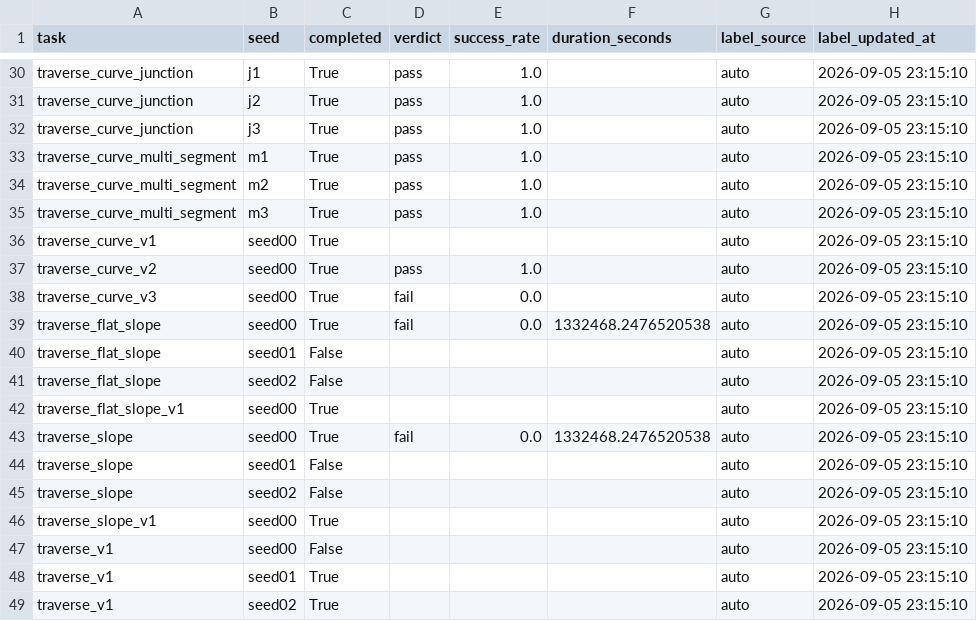
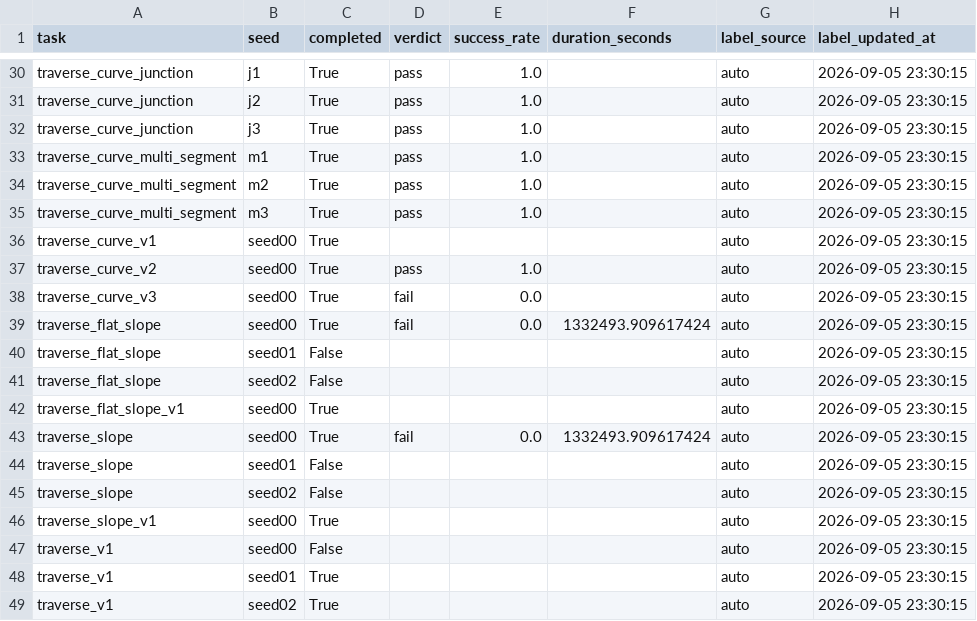
Before and after one commit to Anhao1314/go2_lianghua, a CSV file: data/datasets/labels.csv, drawn as a sheet; only a part is shown, gaps mark what is left out; the diff covers the shown part only; the diff names each change by its address in the sheet, - before the commit and + after, or states it on an @@ line.

```diff
--- a/data/datasets/labels.csv
+++ b/data/datasets/labels.csv
-H30:H49 (label_updated_at): 2026-09-05 23:15:10
+H30:H49 (label_updated_at): 2026-09-05 23:30:15
-F39 (duration_seconds): 1332468.2476520538
+F39 (duration_seconds): 1332493.909617424
-F43 (duration_seconds): 1332468.2476520538
+F43 (duration_seconds): 1332493.909617424
```
Also changed, not shown: 26 edited cells elsewhere in this file, data/datasets/runs.csv, 1 other file.
